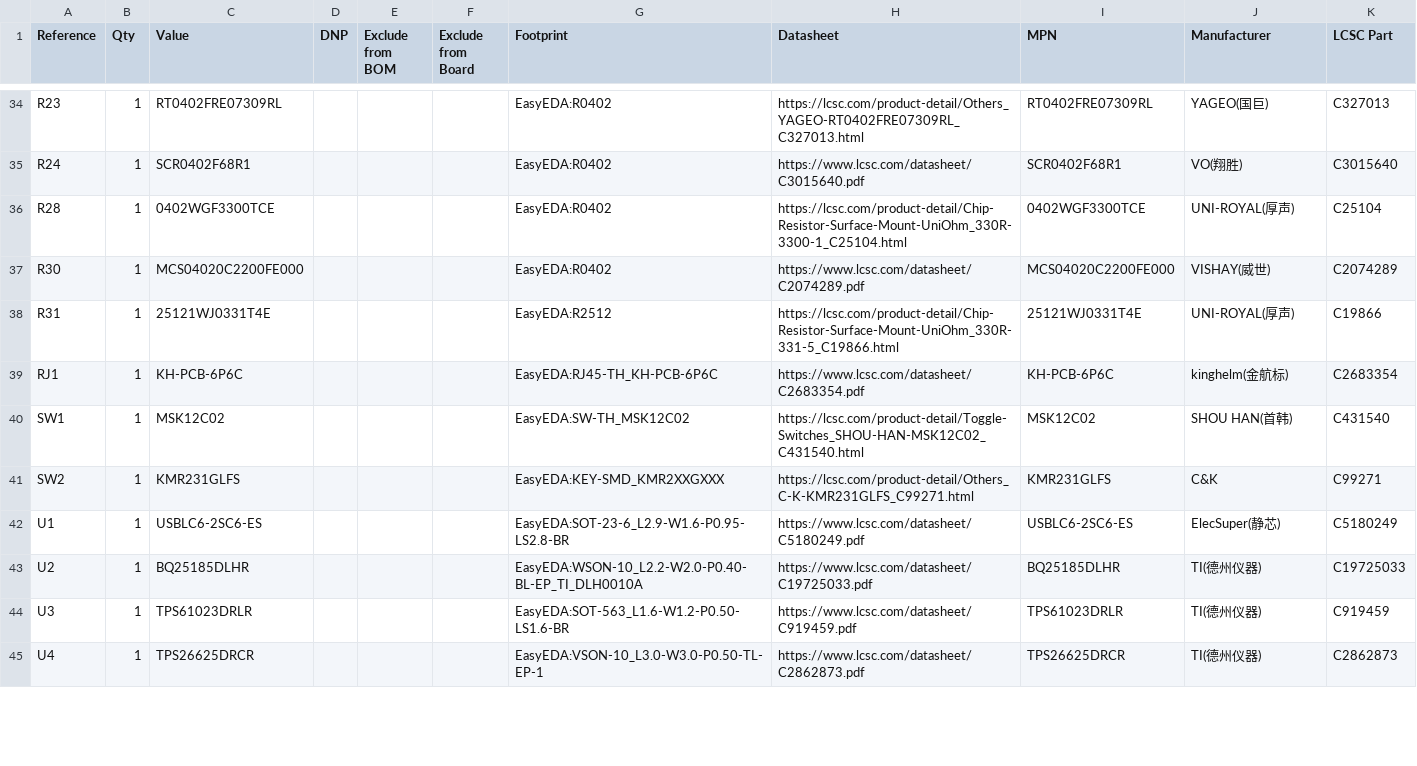
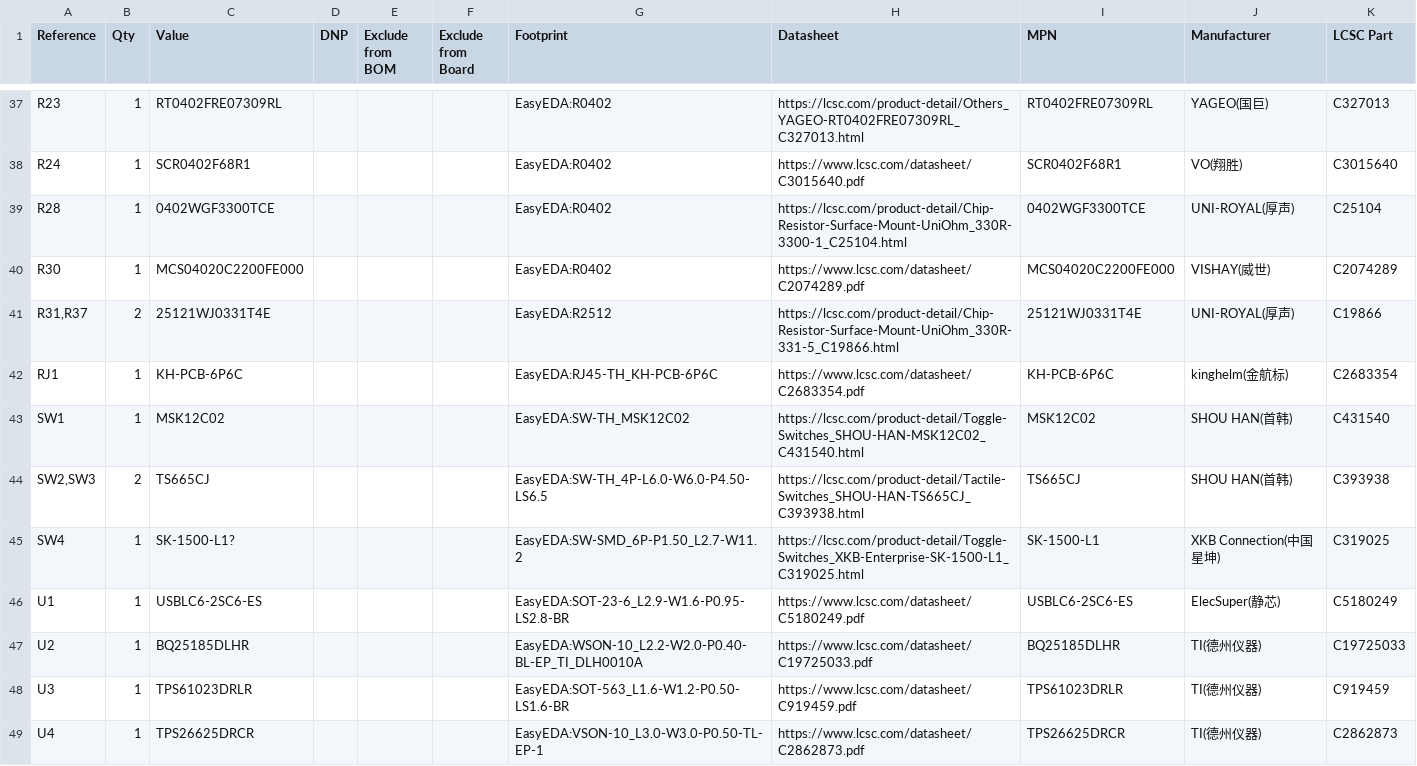
Before and after one commit to arman087/Smart-Meter-Simulator, a CSV file: my_design/Slimme_meter_Sim/Slimme_meter_Sim.csv, drawn as a sheet; only a part is shown, gaps mark what is left out; the diff covers the shown part only.

```diff
--- a/my_design/Slimme_meter_Sim/Slimme_meter_Sim.csv
+++ b/my_design/Slimme_meter_Sim/Slimme_meter_Sim.csv
@@ -37,6 +40,7 @@
 "R30","1","MCS04020C2200FE000","","","","EasyEDA:R0402","https://www.lcsc.com/datasheet/C2074289.pdf","MCS04020C2200FE000","VISHAY(威世)","C2074289"
-"R31","1","25121WJ0331T4E","","","","EasyEDA:R2512","https://lcsc.com/product-detail/Chip-Resistor-Surface-Mount-UniOhm_330R-331-5_C19866.html","25121WJ0331T4E","UNI-ROYAL(厚声)","C19866"
+"R31,R37","2","25121WJ0331T4E","","","","EasyEDA:R2512","https://lcsc.com/product-detail/Chip-Resistor-Surface-Mount-UniOhm_330R-331-5_C19866.html","25121WJ0331T4E","UNI-ROYAL(厚声)","C19866"
 "RJ1","1","KH-PCB-6P6C","","","","EasyEDA:RJ45-TH_KH-PCB-6P6C","https://www.lcsc.com/datasheet/C2683354.pdf","KH-PCB-6P6C","kinghelm(金航标)","C2683354"
 "SW1","1","MSK12C02","","","","EasyEDA:SW-TH_MSK12C02","https://lcsc.com/product-detail/Toggle-Switches_SHOU-HAN-MSK12C02_C431540.html","MSK12C02","SHOU HAN(首韩)","C431540"
-"SW2","1","KMR231GLFS","","","","EasyEDA:KEY-SMD_KMR2XXGXXX","https://lcsc.com/product-detail/Others_C-K-KMR231GLFS_C99271.html","KMR231GLFS","C&K","C99271"
+"SW2,SW3","2","TS665CJ","","","","EasyEDA:SW-TH_4P-L6.0-W6.0-P4.50-LS6.5","https://lcsc.com/product-detail/Tactile-Switches_SHOU-HAN-TS665CJ_C393938.html","TS665CJ","SHOU HAN(首韩)","C393938"
+"SW4","1","SK-1500-L1?","","","","EasyEDA:SW-SMD_6P-P1.50_L2.7-W11.2","https://lcsc.com/product-detail/Toggle-Switches_XKB-Enterprise-SK-1500-L1_C319025.html","SK-1500-L1","XKB Connection(中国星坤)","C319025"
 "U1","1","USBLC6-2SC6-ES","","","","EasyEDA:SOT-23-6_L2.9-W1.6-P0.95-LS2.8-BR","https://www.lcsc.com/datasheet/C5180249.pdf","USBLC6-2SC6-ES","ElecSuper(静芯)","C5180249"
```
Also changed, not shown: 5 added rows, 2 removed rows and 18 edited cells elsewhere in this file, 30 other files.
